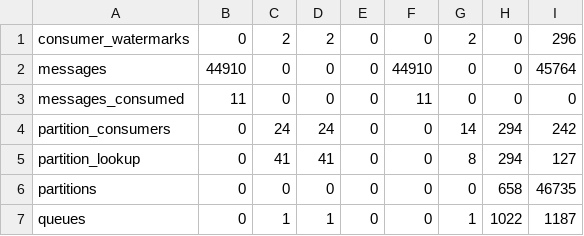
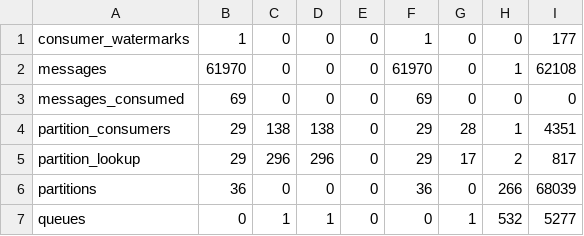
Before and after one commit to smartpricing/queen, a CSV file: test-perf/scripts/long-running-mon/out/combined/tables_t0.csv, drawn as a sheet.

Commit message:
before test on vm

```diff
--- a/test-perf/scripts/long-running-mon/out/combined/tables_t0.csv
+++ b/test-perf/scripts/long-running-mon/out/combined/tables_t0.csv
@@ -1,7 +1,7 @@
-consumer_watermarks,0,2,2,0,0,2,0,296
-messages,44910,0,0,0,44910,0,0,45764
-messages_consumed,11,0,0,0,11,0,0,0
-partition_consumers,0,24,24,0,0,14,294,242
-partition_lookup,0,41,41,0,0,8,294,127
-partitions,0,0,0,0,0,0,658,46735
-queues,0,1,1,0,0,1,1022,1187
+consumer_watermarks,1,0,0,0,1,0,0,177
+messages,61970,0,0,0,61970,0,1,62108
+messages_consumed,69,0,0,0,69,0,0,0
+partition_consumers,29,138,138,0,29,28,1,4351
+partition_lookup,29,296,296,0,29,17,2,817
+partitions,36,0,0,0,36,0,266,68039
+queues,0,1,1,0,0,1,532,5277
```
Also changed, not shown: 50 other files.
